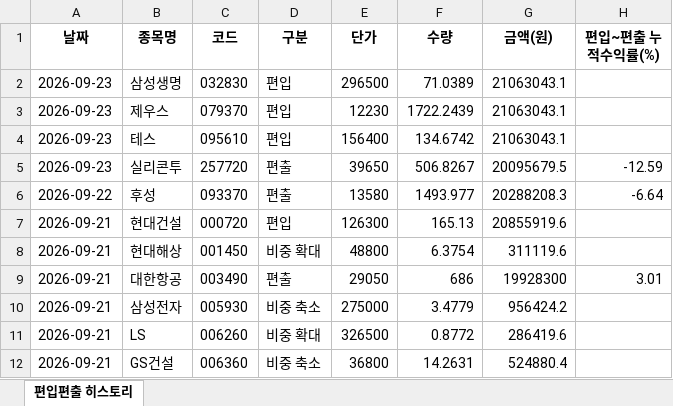
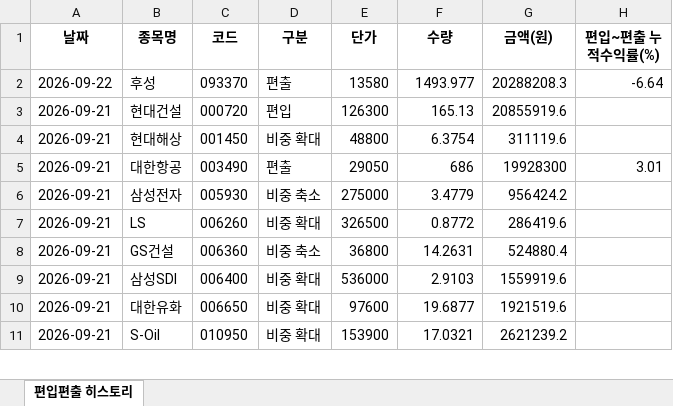
Before and after one commit to joonhakkim/liquidity-dashboard, an Excel workbook: docs/downloads/troy_mp_history.xlsx, sheet 편입편출 히스토리, drawn as a sheet; only a part is shown; the shorter side is filled out with more unchanged rows; values as stored, in another font and other column widths than the file's, no borders; the diff names each change by its address in the sheet, - before the commit and + after, or states it on an @@ line.

```diff
--- a/docs/downloads/troy_mp_history.xlsx (sheet 편입편출 히스토리)
+++ b/docs/downloads/troy_mp_history.xlsx (sheet 편입편출 히스토리)
-row 2: 2026-09-23 | 삼성생명 | 032830 | 편입 | 296500 | 71.0389 | 21063043.1
-row 3: 2026-09-23 | 제우스 | 079370 | 편입 | 12230 | 1722.2439 | 21063043.1
-row 4: 2026-09-23 | 테스 | 095610 | 편입 | 156400 | 134.6742 | 21063043.1
-row 5: 2026-09-23 | 실리콘투 | 257720 | 편출 | 39650 | 506.8267 | 20095679.5 | -12.59
```
Also changed, not shown: docs/downloads/kosdaq_long_short_index_history.xlsx, docs/downloads/mingu_mp_history.xlsx, 10 other files.
